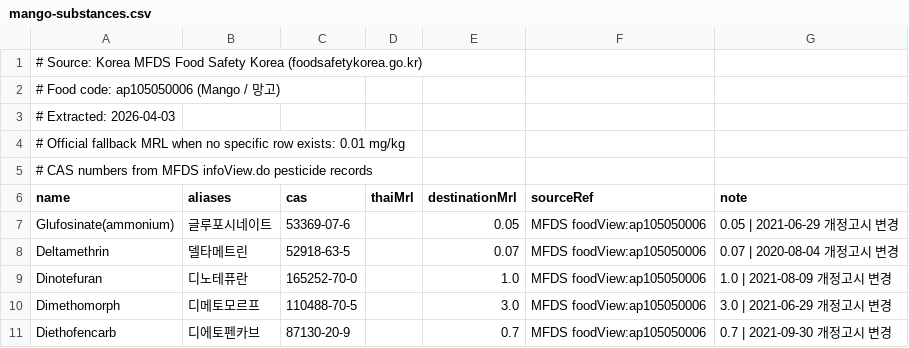
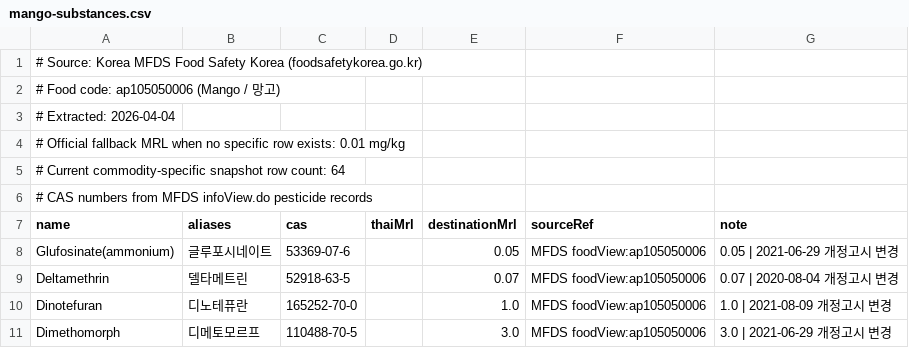
Before and after one commit to SubhajL/zrl, a CSV file: rules/korea/mango-substances.csv, drawn as a sheet; only a part is shown; the shorter side is filled out with more unchanged rows.

Commit message:
feat(rules): complete exhaustive japan mango pack

```diff
--- a/rules/korea/mango-substances.csv
+++ b/rules/korea/mango-substances.csv
@@ -2,4 +2,5 @@
 # Food code: ap105050006 (Mango / 망고)
-# Extracted: 2026-04-03
+# Extracted: 2026-04-04
 # Official fallback MRL when no specific row exists: 0.01 mg/kg
+# Current commodity-specific snapshot row count: 64
 # CAS numbers from MFDS infoView.do pesticide records
```
Also changed, not shown: 16 other files.
